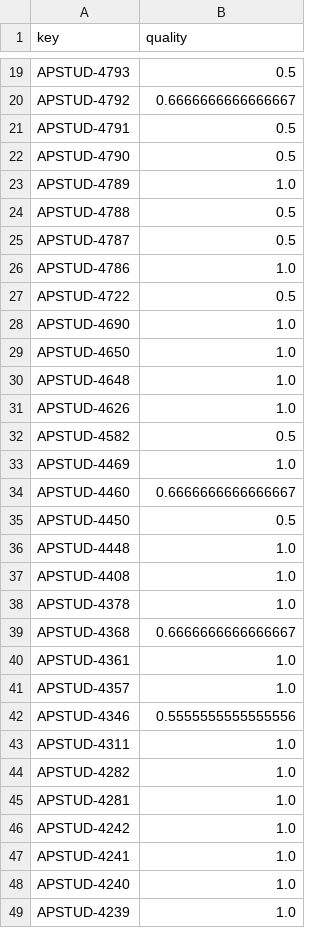
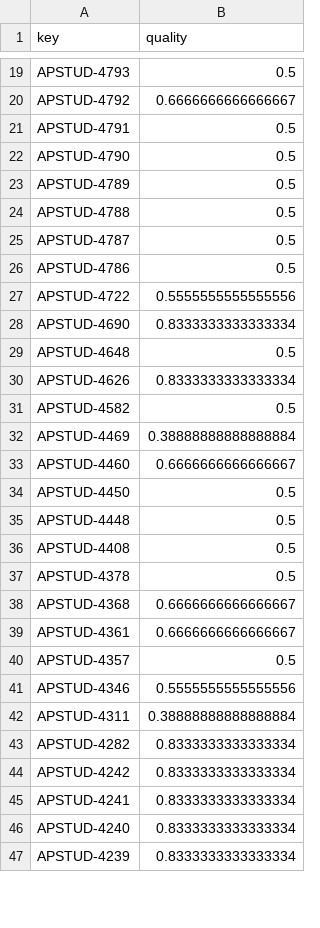
Before and after one commit to TanelToemets/Analysing-The-Quality-Of-User-Stories-In-Agile-Software-Projects, a CSV file: data/quality_scores_data/apstud-quality-scores.csv, drawn as a sheet; only a part is shown, gaps mark what is left out; the diff covers the shown part only.

```diff
--- a/data/quality_scores_data/apstud-quality-scores.csv
+++ b/data/quality_scores_data/apstud-quality-scores.csv
@@ -22,28 +22,26 @@ APSTUD-4791,0.5,
 APSTUD-4790,0.5,
-APSTUD-4789,1.0,
+APSTUD-4789,0.5,
 APSTUD-4788,0.5,
 APSTUD-4787,0.5,
-APSTUD-4786,1.0,
-APSTUD-4722,0.5,
-APSTUD-4690,1.0,
-APSTUD-4650,1.0,
-APSTUD-4648,1.0,
-APSTUD-4626,1.0,
+APSTUD-4786,0.5,
+APSTUD-4722,0.5555555555555556,
+APSTUD-4690,0.8333333333333334,
+APSTUD-4648,0.5,
+APSTUD-4626,0.8333333333333334,
 APSTUD-4582,0.5,
-APSTUD-4469,1.0,
+APSTUD-4469,0.38888888888888884,
 APSTUD-4460,0.6666666666666667,
 APSTUD-4450,0.5,
-APSTUD-4448,1.0,
-APSTUD-4408,1.0,
-APSTUD-4378,1.0,
+APSTUD-4448,0.5,
+APSTUD-4408,0.5,
+APSTUD-4378,0.5,
 APSTUD-4368,0.6666666666666667,
-APSTUD-4361,1.0,
-APSTUD-4357,1.0,
+APSTUD-4361,0.6666666666666667,
+APSTUD-4357,0.5,
 APSTUD-4346,0.5555555555555556,
-APSTUD-4311,1.0,
-APSTUD-4282,1.0,
-APSTUD-4281,1.0,
-APSTUD-4242,1.0,
-APSTUD-4241,1.0,
-APSTUD-4240,1.0,
-APSTUD-4239,1.0,
+APSTUD-4311,0.38888888888888884,
+APSTUD-4282,0.8333333333333334,
+APSTUD-4242,0.8333333333333334,
+APSTUD-4241,0.8333333333333334,
+APSTUD-4240,0.8333333333333334,
+APSTUD-4239,0.8333333333333334,
```
Also changed, not shown: 4 removed rows and 73 edited cells elsewhere in this file, 1 other file.
